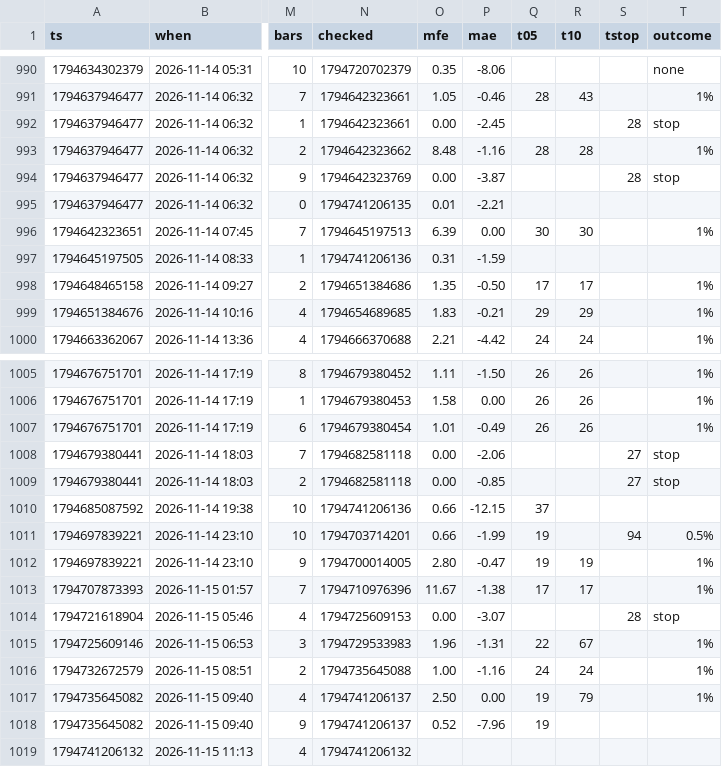
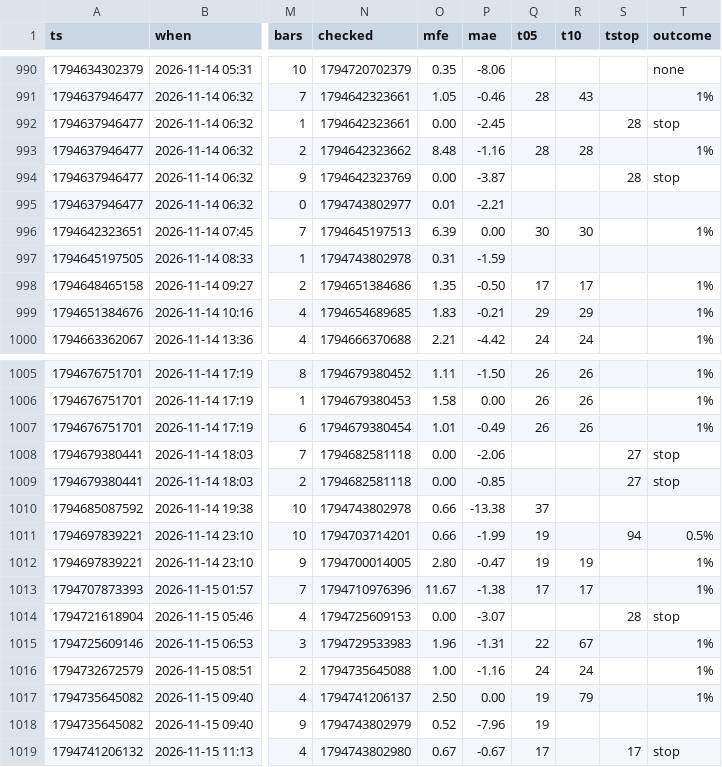
Before and after one commit to b3abderrahmane-lgtm/wissam, a CSV file: journal.csv, drawn as a sheet; only a part is shown, gaps mark what is left out; the diff names each change by its address in the sheet, - before the commit and + after, or states it on an @@ line.

Commit message:
settings + journal [skip ci]

```diff
--- a/journal.csv
+++ b/journal.csv
-N995 (checked): 1794741206135
+N995 (checked): 1794743802977
-N997 (checked): 1794741206136
+N997 (checked): 1794743802978
-N1010 (checked): 1794741206136
+N1010 (checked): 1794743802978
-P1010 (mae): -12.15
+P1010 (mae): -13.38
-N1018 (checked): 1794741206137
+N1018 (checked): 1794743802979
-N1019 (checked): 1794741206132
+N1019 (checked): 1794743802980
-O1019 (mfe): (empty)
+O1019 (mfe): 0.67
-P1019 (mae): (empty)
+P1019 (mae): -0.67
-Q1019 (t05): (empty)
+Q1019 (t05): 17
-S1019 (tstop): (empty)
+S1019 (tstop): 17
-T1019 (outcome): (empty)
+T1019 (outcome): stop
```
